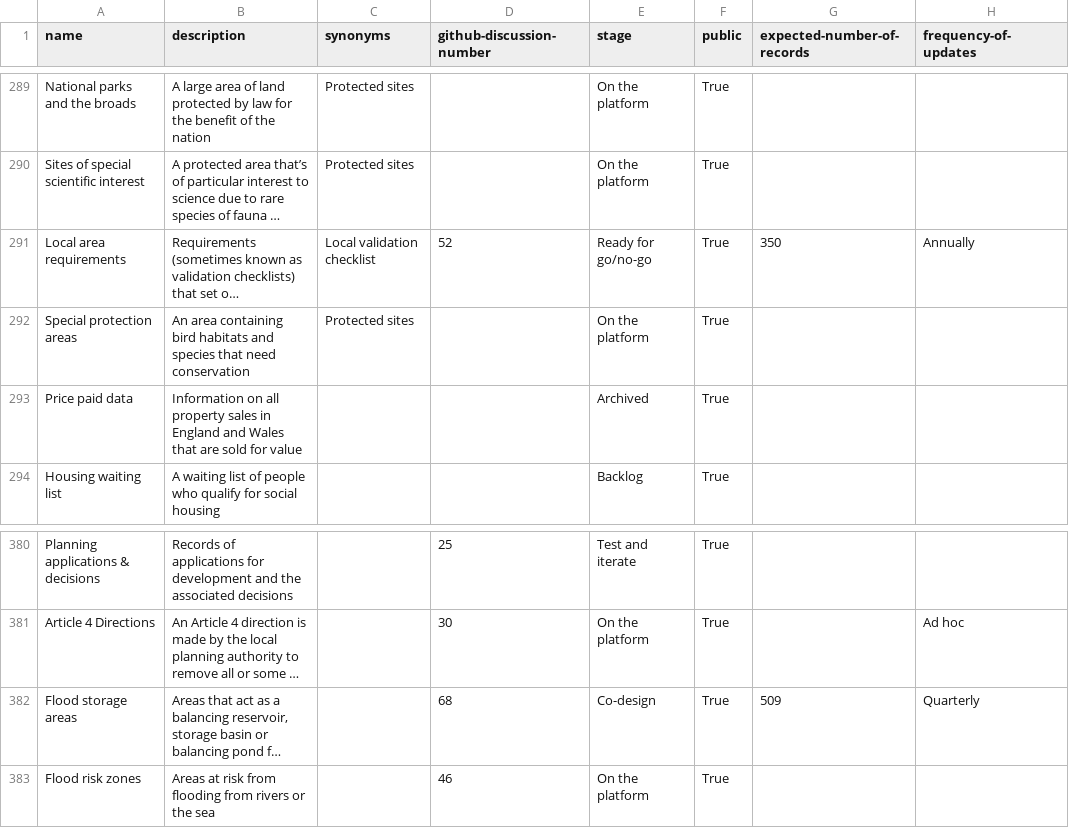
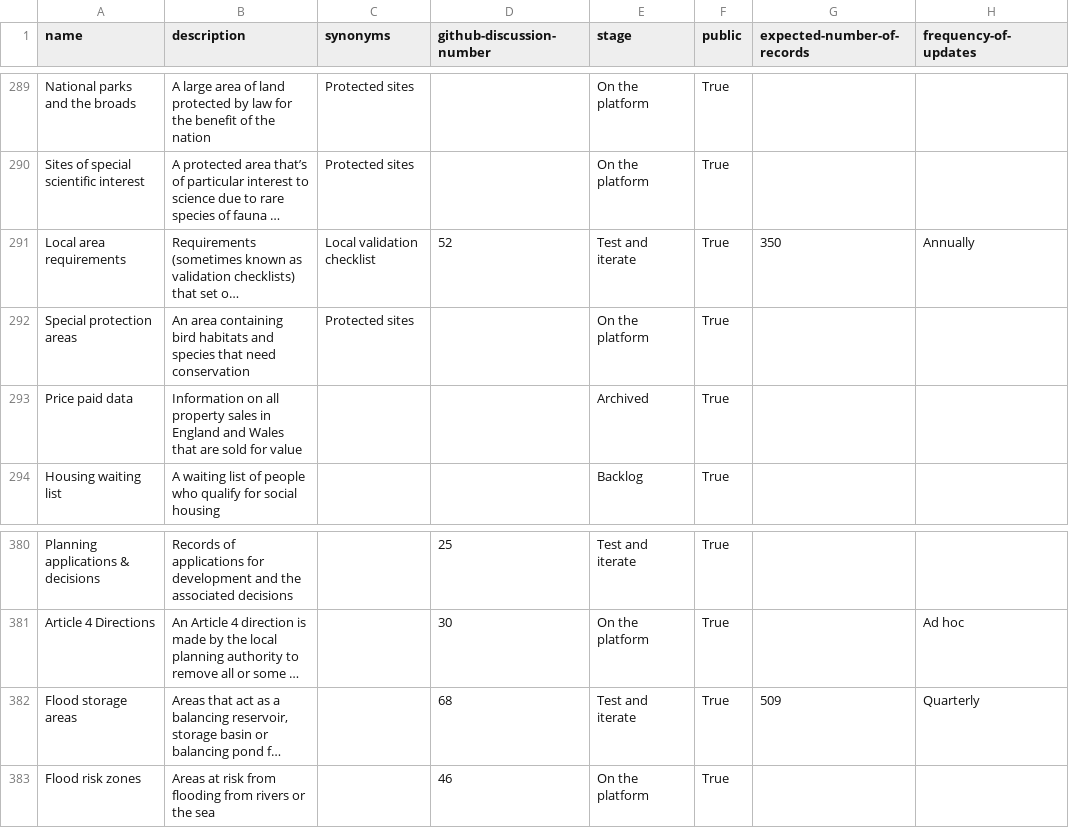
Before and after one commit to digital-land/planning-data-design, a CSV file: data/planning-considerations.csv, drawn as a sheet; only a part is shown, gaps mark what is left out; long unchanged cells end in …; the diff names each change by its address in the sheet, - before the commit and + after, or states it on an @@ line.

```diff
--- a/data/planning-considerations.csv
+++ b/data/planning-considerations.csv
-E291 (stage): Ready for go/no-go
+E291 (stage): Test and iterate
-E382 (stage): Co-design
+E382 (stage): Test and iterate
```
